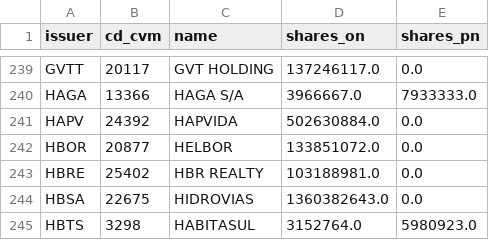
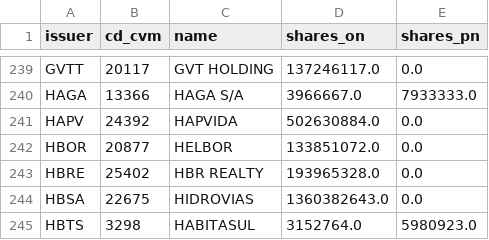
Before and after one commit to mbottoni/b3-radar, a CSV file: data/events/issuers.csv, drawn as a sheet; only a part is shown, gaps mark what is left out.

```diff
--- a/data/events/issuers.csv
+++ b/data/events/issuers.csv
@@ -242,3 +242,3 @@ HAPV,24392,HAPVIDA,502630884.0,0.0
 HBOR,20877,HELBOR,133851072.0,0.0
-HBRE,25402,HBR REALTY,103188981.0,0.0
+HBRE,25402,HBR REALTY,193965328.0,0.0
 HBSA,22675,HIDROVIAS,1360382643.0,0.0
```
Also changed, not shown: data/cvm/companies.csv, data/macro/cdi.csv, 7 other files.
